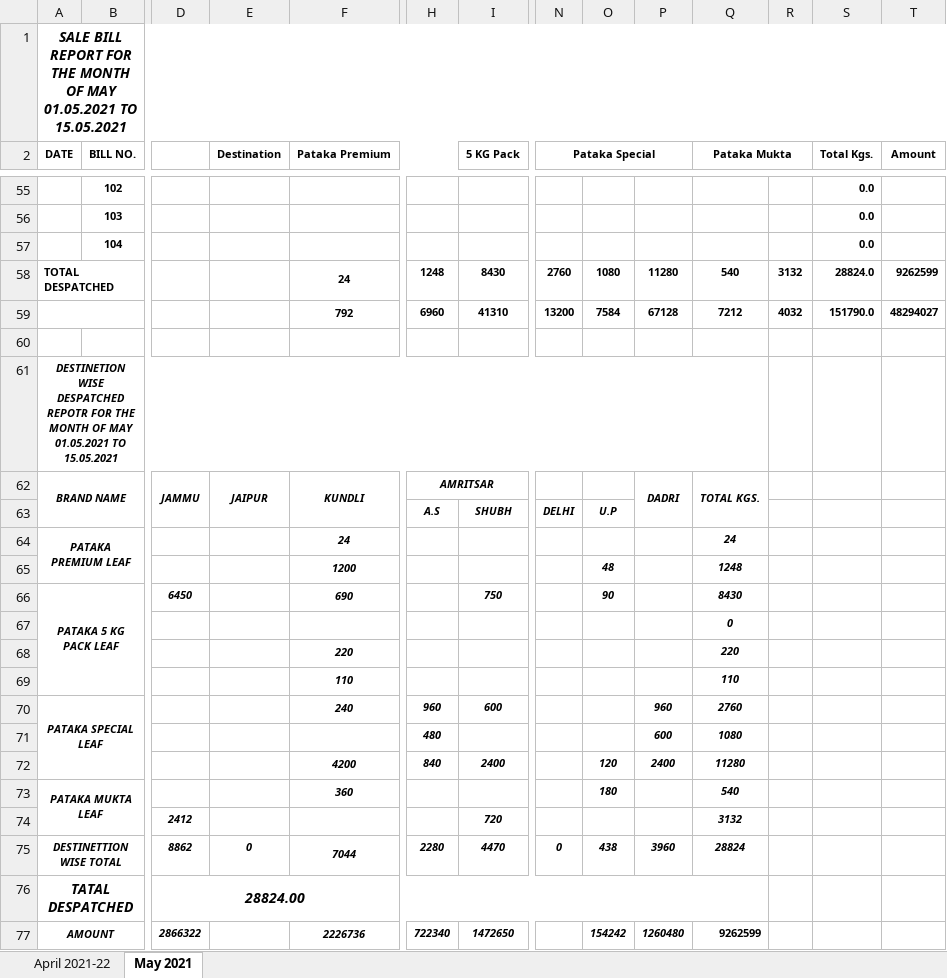
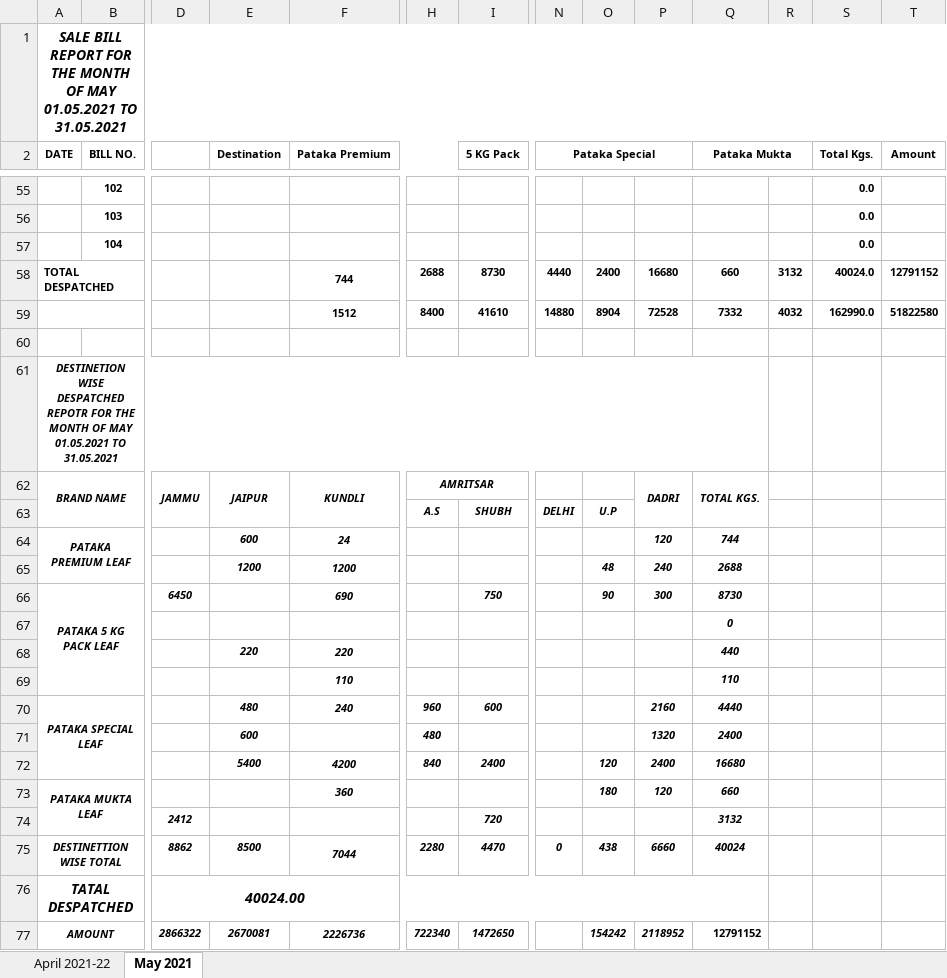
Before and after one commit to TusharPanja15/excel, an Excel workbook: SALE BILL REPORT 2021-22.xlsx, sheet May 2021, drawn as a sheet; only a part is shown, gaps mark what is left out; values as stored, in another font and other column widths than the file's, no borders; removed rows and columns are numbered as before the commit, all else as after; rows hold the shown columns only; the diff covers the shown part only; the diff names each change by its address in the sheet, - before the commit and + after, or states it on an @@ line.

```diff
--- a/SALE BILL REPORT 2021-22.xlsx (sheet May 2021)
+++ b/SALE BILL REPORT 2021-22.xlsx (sheet May 2021)
-A1 (DATE): …01.05.2021 TO 15.05.2021
+A1 (DATE): …01.05.2021 TO 31.05.2021
-row 58: TOTAL DESPATCHED |  |  |  | 24 | 1248 | 8430 | 2760 | 1080 | 11280 | 540 | 3132 | 28824.0 | 9262599
-row 59:  |  |  |  | 792 | 6960 | 41310 | 13200 | 7584 | 67128 | 7212 | 4032 | 151790.0 | 48294027
+row 58: TOTAL DESPATCHED |  |  |  | 744 | 2688 | 8730 | 4440 | 2400 | 16680 | 660 | 3132 | 40024.0 | 12791152
+row 59:  |  |  |  | 1512 | 8400 | 41610 | 14880 | 8904 | 72528 | 7332 | 4032 | 162990.0 | 51822580
-A61 (DATE): …01.05.2021 TO 15.05.2021
+A61 (DATE): …01.05.2021 TO 31.05.2021
-E64 (Destination): (empty)
+E64 (Destination): 600
-P64: (empty)
+P64: 120
-Q64 (Pataka Mukta): 24
+Q64 (Pataka Mukta): 744
-E65 (Destination): (empty)
+E65 (Destination): 1200
-P65: (empty)
+P65: 240
-Q65 (Pataka Mukta): 1248
+Q65 (Pataka Mukta): 2688
-P66: (empty)
+P66: 300
-Q66 (Pataka Mukta): 8430
+Q66 (Pataka Mukta): 8730
-E68 (Destination): (empty)
+E68 (Destination): 220
-Q68 (Pataka Mukta): 220
+Q68 (Pataka Mukta): 440
-E70 (Destination): (empty)
+E70 (Destination): 480
-P70: 960
+P70: 2160
-Q70 (Pataka Mukta): 2760
+Q70 (Pataka Mukta): 4440
-E71 (Destination): (empty)
+E71 (Destination): 600
-P71: 600
+P71: 1320
-Q71 (Pataka Mukta): 1080
+Q71 (Pataka Mukta): 2400
-E72 (Destination): (empty)
+E72 (Destination): 5400
-Q72 (Pataka Mukta): 11280
+Q72 (Pataka Mukta): 16680
-P73: (empty)
+P73: 120
-Q73 (Pataka Mukta): 540
+Q73 (Pataka Mukta): 660
-E75 (Destination): 0
+E75 (Destination): 8500
-P75: 3960
+P75: 6660
-Q75 (Pataka Mukta): 28824
+Q75 (Pataka Mukta): 40024
-D76: 28824.00
+D76: 40024.00
-E77 (Destination): (empty)
+E77 (Destination): 2670081
-P77: 1260480
+P77: 2118952
-Q77 (Pataka Mukta): 9262599
+Q77 (Pataka Mukta): 12791152
```
Also changed, not shown: 23 edited cells elsewhere in this sheet, BLENDED TEA STOCK REGISTER 2021-22.xlsx, DAILY PRODUCTION REGISTER-2021-22.xlsx, 5 other files.
